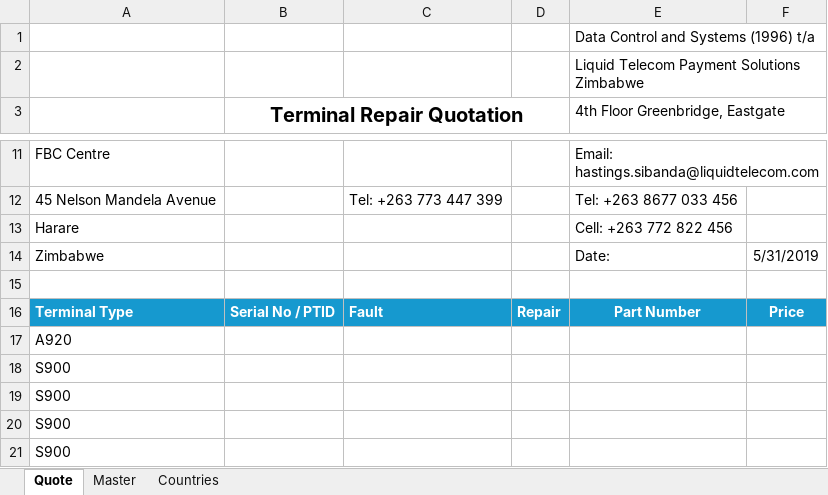
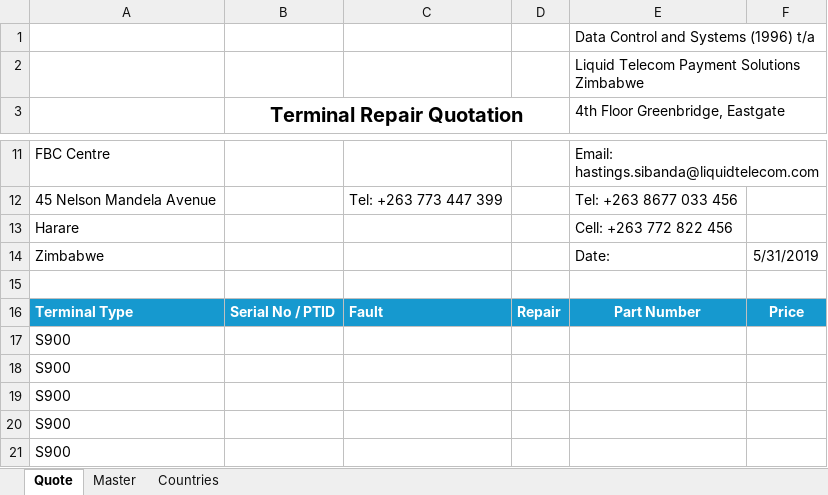
Before and after one commit to BBwanaz/LiquidTelecom-AddIns, an Excel workbook: Liquid Quotation Template LQT187191ZW.xlsx, sheet Quote, drawn as a sheet; only a part is shown, gaps mark what is left out; values as stored, in another font and other column widths than the file's, no borders; charts and pictures and table styles not drawn; the diff names each change by its address in the sheet, - before the commit and + after, or states it on an @@ line.

```diff
--- a/Liquid Quotation Template LQT187191ZW.xlsx (sheet Quote)
+++ b/Liquid Quotation Template LQT187191ZW.xlsx (sheet Quote)
-A17: A920
+A17: S900
```
Also changed, not shown: sheet Master.
